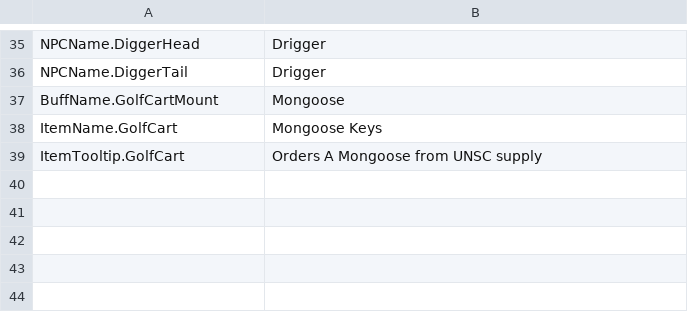
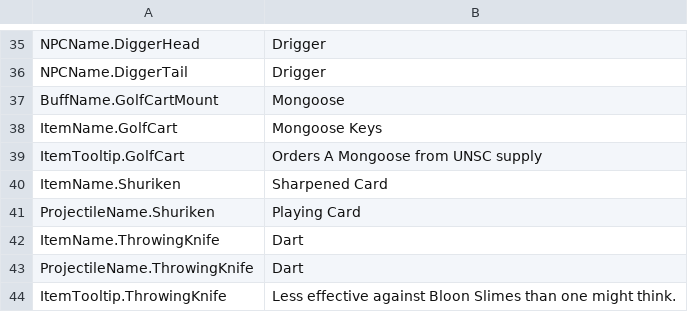
Before and after one commit to actioncranky/deez, a CSV file: DN Clan Official Pack/Content/Localization/en-US-deez.csv, drawn as a sheet; only a part is shown, gaps mark what is left out; the diff names each change by its address in the sheet, - before the commit and + after, or states it on an @@ line.

Commit message:
Throwing Item Changes
Altered Card sprite from Heart > Spade

Added Dart skin for throwing knife

Added localisation for Cards and Darts

```diff
--- a/DN Clan Official Pack/Content/Localization/en-US-deez.csv
+++ b/DN Clan Official Pack/Content/Localization/en-US-deez.csv
+row 40: ItemName.Shuriken | Sharpened Card
+row 41: ProjectileName.Shuriken | Playing Card
+row 42: ItemName.ThrowingKnife | Dart
+row 43: ProjectileName.ThrowingKnife | Dart
+row 44: ItemTooltip.ThrowingKnife | Less effective against Bloon Slimes than one might think.
```
Also changed, not shown: 4 other files.
